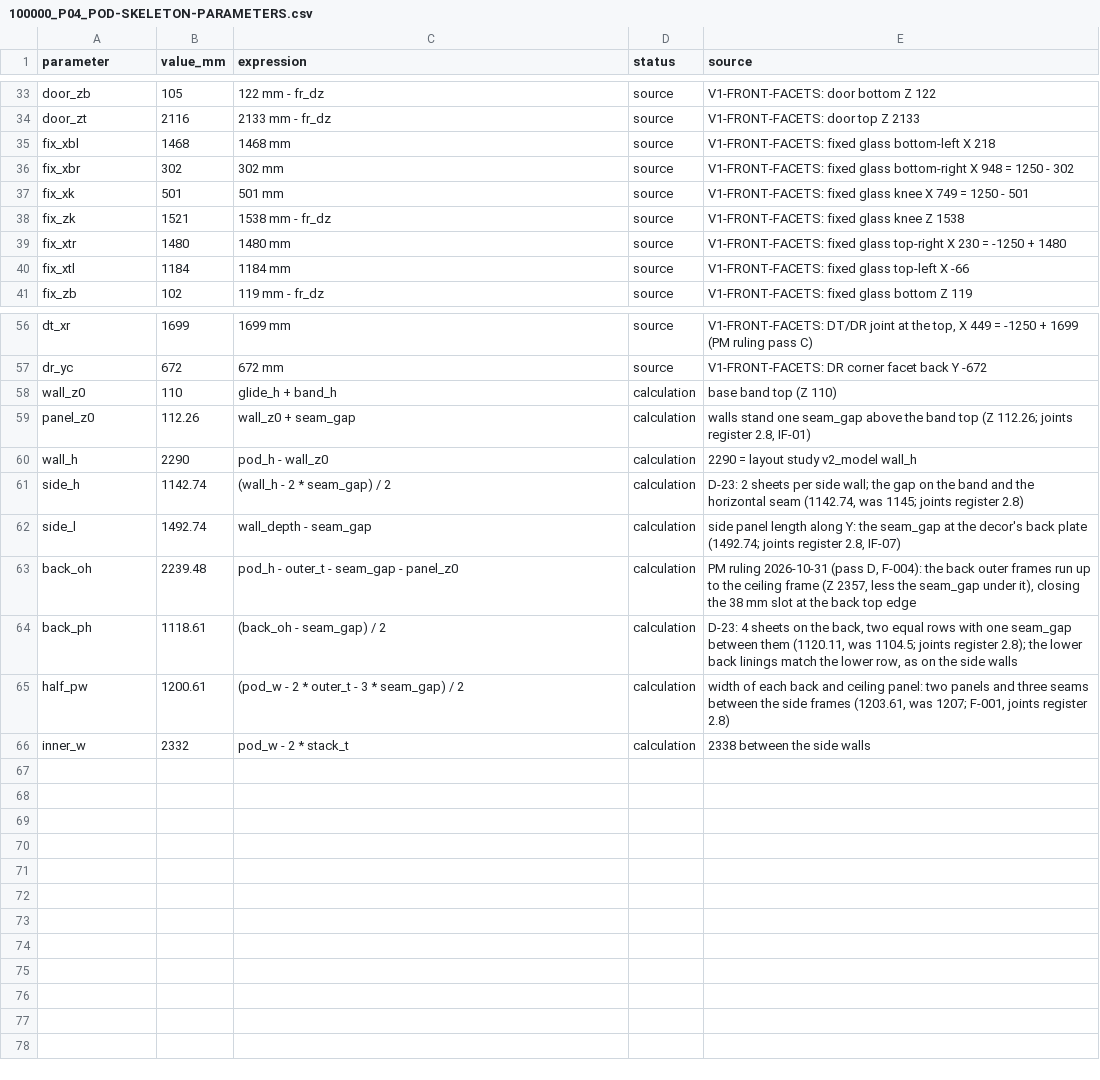
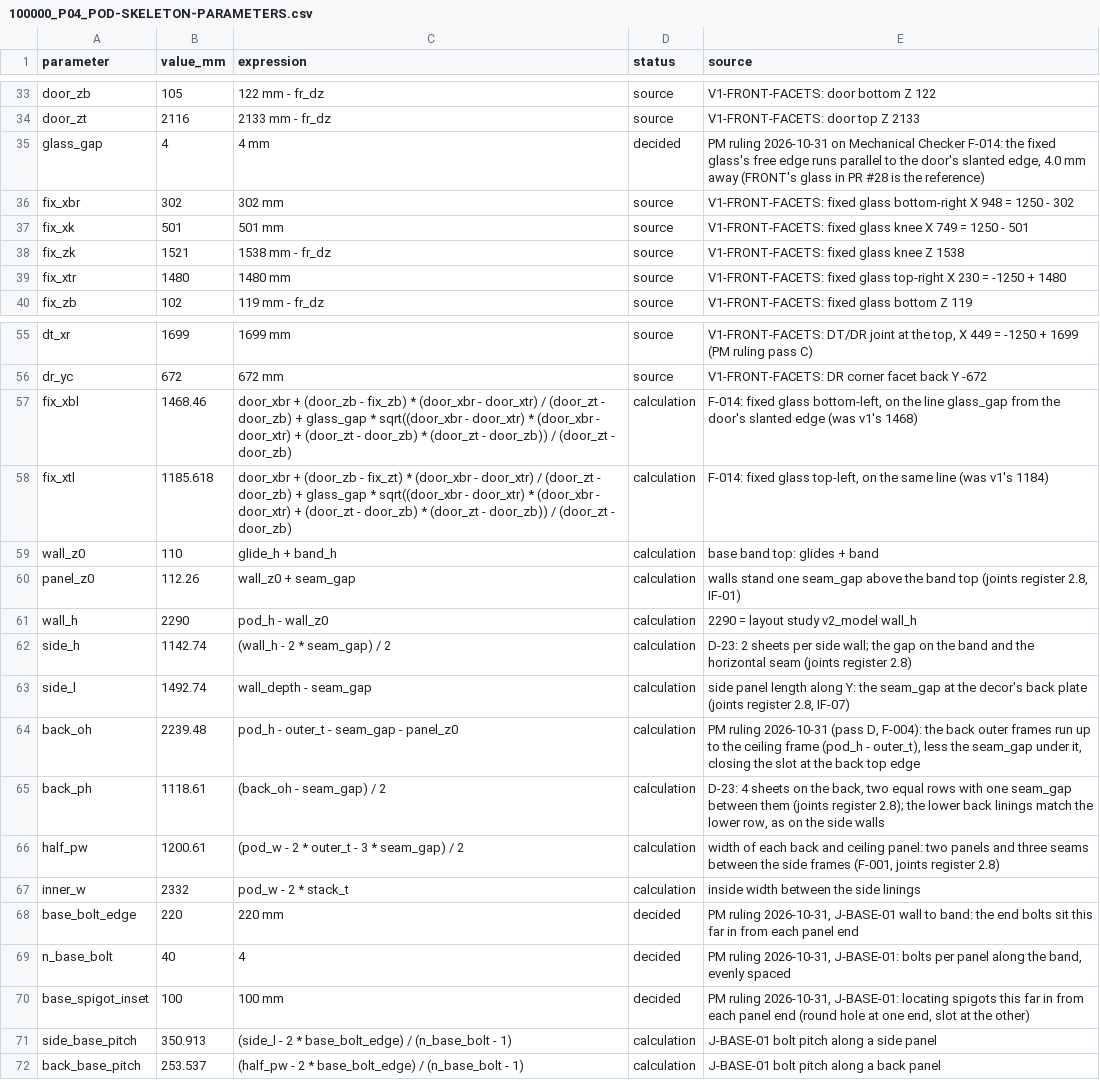
Before and after one commit to autonomous-ai/spaceship, a CSV file: v2/01-CAD-Native/skeleton/100000_P04_POD-SKELETON-PARAMETERS.csv, drawn as a sheet; only a part is shown, gaps mark what is left out; the diff covers the shown part only.

```diff
--- a/v2/01-CAD-Native/skeleton/100000_P04_POD-SKELETON-PARAMETERS.csv
+++ b/v2/01-CAD-Native/skeleton/100000_P04_POD-SKELETON-PARAMETERS.csv
@@ -34,3 +34,3 @@ door_zb,105,122 mm - fr_dz,source,V1-FRONT-FACETS: door bottom Z 122
 door_zt,2116,2133 mm - fr_dz,source,V1-FRONT-FACETS: door top Z 2133
-fix_xbl,1468,1468 mm,source,V1-FRONT-FACETS: fixed glass bottom-left X 218
+glass_gap,4,4 mm,decided,"PM ruling 2026-10-31 on Mechanical Checker F-014: the fixed glass's free edge runs parallel to the door's slanted edge, 4.0 mm away (FRONT's glass in PR #28 is the reference)"
 fix_xbr,302,302 mm,source,V1-FRONT-FACETS: fixed glass bottom-right X 948 = 1250 - 302
@@ -39,3 +39,2 @@ fix_zk,1521,1538 mm - fr_dz,source,V1-FRONT-FACETS: fixed glass knee Z 1538
 fix_xtr,1480,1480 mm,source,V1-FRONT-FACETS: fixed glass top-right X 230 = -1250 + 1480
-fix_xtl,1184,1184 mm,source,V1-FRONT-FACETS: fixed glass top-left X -66
 fix_zb,102,119 mm - fr_dz,source,V1-FRONT-FACETS: fixed glass bottom Z 119
@@ -57,10 +56,17 @@ dt_xr,1699,1699 mm,source,"V1-FRONT-FACETS: DT/DR joint at the top, X 449 = -125
 dr_yc,672,672 mm,source,V1-FRONT-FACETS: DR corner facet back Y -672
-wall_z0,110,glide_h + band_h,calculation,base band top (Z 110)
-panel_z0,112.26,wall_z0 + seam_gap,calculation,"walls stand one seam_gap above the band top (Z 112.26; joints register 2.8, IF-01)"
+fix_xbl,1468.46,door_xbr + (door_zb - fix_zb) * (door_xbr - door_xtr) / (door_zt - door_zb) + glass_gap * sqrt((door_xbr - door_xtr) * (door_xbr - door_xtr) + (door_zt - door_zb) * (door_zt - door_zb)) / (door_zt - door_zb),calculation,"F-014: fixed glass bottom-left, on the line glass_gap from the door's slanted edge (was v1's 1468)"
+fix_xtl,1185.618,door_xbr + (door_zb - fix_zt) * (door_xbr - door_xtr) / (door_zt - door_zb) + glass_gap * sqrt((door_xbr - door_xtr) * (door_xbr - door_xtr) + (door_zt - door_zb) * (door_zt - door_zb)) / (door_zt - door_zb),calculation,"F-014: fixed glass top-left, on the same line (was v1's 1184)"
+wall_z0,110,glide_h + band_h,calculation,base band top: glides + band
+panel_z0,112.26,wall_z0 + seam_gap,calculation,"walls stand one seam_gap above the band top (joints register 2.8, IF-01)"
 wall_h,2290,pod_h - wall_z0,calculation,2290 = layout study v2_model wall_h
-side_h,1142.74,(wall_h - 2 * seam_gap) / 2,calculation,"D-23: 2 sheets per side wall; the gap on the band and the horizontal seam (1142.74, was 1145; joints register 2.8)"
-side_l,1492.74,wall_depth - seam_gap,calculation,"side panel length along Y: the seam_gap at the decor's back plate (1492.74; joints register 2.8, IF-07)"
-back_oh,2239.48,pod_h - outer_t - seam_gap - panel_z0,calculation,"PM ruling 2026-10-31 (pass D, F-004): the back outer frames run up to the ceiling frame (Z 2357, less the seam_gap under it), closing the 38 mm slot at the back top edge"
-back_ph,1118.61,(back_oh - seam_gap) / 2,calculation,"D-23: 4 sheets on the back, two equal rows with one seam_gap between them (1120.11, was 1104.5; joints register 2.8); the lower back linings match the lower row, as on the side walls"
-half_pw,1200.61,(pod_w - 2 * outer_t - 3 * seam_gap) / 2,calculation,"width of each back and ceiling panel: two panels and three seams between the side frames (1203.61, was 1207; F-001, joints register 2.8)"
-inner_w,2332,pod_w - 2 * stack_t,calculation,2338 between the side walls
+side_h,1142.74,(wall_h - 2 * seam_gap) / 2,calculation,D-23: 2 sheets per side wall; the gap on the band and the horizontal seam (joints register 2.8)
+side_l,1492.74,wall_depth - seam_gap,calculation,"side panel length along Y: the seam_gap at the decor's back plate (joints register 2.8, IF-07)"
+back_oh,2239.48,pod_h - outer_t - seam_gap - panel_z0,calculation,"PM ruling 2026-10-31 (pass D, F-004): the back outer frames run up to the ceiling frame (pod_h - outer_t), less the seam_gap under it, closing the slot at the back top edge"
+back_ph,1118.61,(back_oh - seam_gap) / 2,calculation,"D-23: 4 sheets on the back, two equal rows with one seam_gap between them (joints register 2.8); the lower back linings match the lower row, as on the side walls"
+half_pw,1200.61,(pod_w - 2 * outer_t - 3 * seam_gap) / 2,calculation,"width of each back and ceiling panel: two panels and three seams between the side frames (F-001, joints register 2.8)"
+inner_w,2332,pod_w - 2 * stack_t,calculation,inside width between the side linings
+base_bolt_edge,220,220 mm,decided,"PM ruling 2026-10-31, J-BASE-01 wall to band: the end bolts sit this far in from each panel end"
+n_base_bolt,40,4,decided,"PM ruling 2026-10-31, J-BASE-01: bolts per panel along the band, evenly spaced"
+base_spigot_inset,100,100 mm,decided,"PM ruling 2026-10-31, J-BASE-01: locating spigots this far in from each panel end (round hole at one end, slot at the other)"
+side_base_pitch,350.913,(side_l - 2 * base_bolt_edge) / (n_base_bolt - 1),calculation,J-BASE-01 bolt pitch along a side panel
+back_base_pitch,253.537,(half_pw - 2 * base_bolt_edge) / (n_base_bolt - 1),calculation,J-BASE-01 bolt pitch along a back panel
```
Also changed, not shown: 8 edited cells elsewhere in this file, 5 other files.
